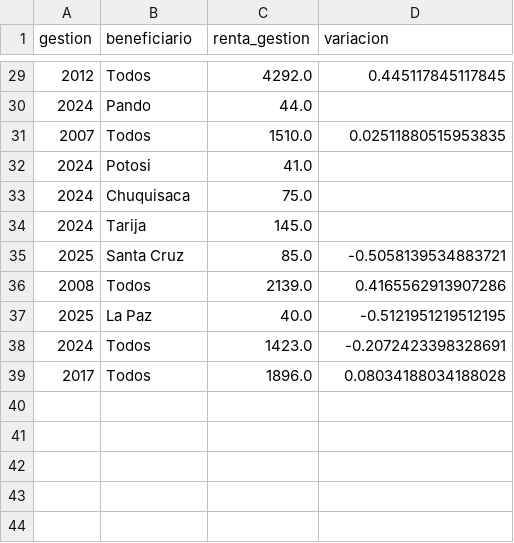
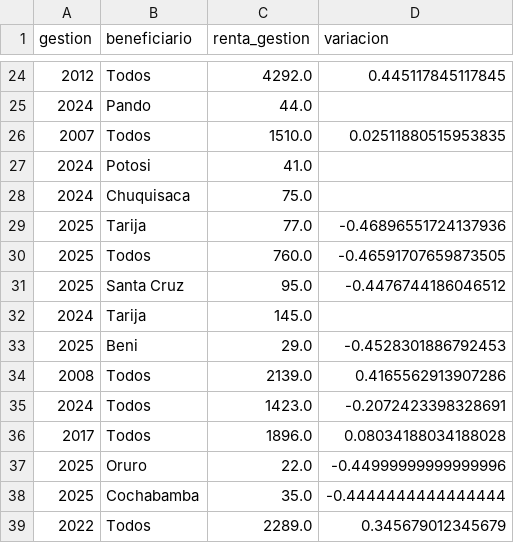
Before and after one commit to mauforonda/reportes_mhe, a CSV file: data/mhe/mhe.renta_petrolera.csv, drawn as a sheet; only a part is shown, gaps mark what is left out; the diff covers the shown part only.

```diff
--- a/data/mhe/mhe.renta_petrolera.csv
+++ b/data/mhe/mhe.renta_petrolera.csv
@@ -33,7 +28,12 @@ gestion,beneficiario,renta_gestion,variacion
 2024,Chuquisaca,75.0,
+2025,Tarija,77.0,-0.46896551724137936
+2025,Todos,760.0,-0.46591707659873505
+2025,Santa Cruz,95.0,-0.4476744186046512
 2024,Tarija,145.0,
-2025,Santa Cruz,85.0,-0.5058139534883721
+2025,Beni,29.0,-0.4528301886792453
 2008,Todos,2139.0,0.4165562913907286
-2025,La Paz,40.0,-0.5121951219512195
 2024,Todos,1423.0,-0.2072423398328691
 2017,Todos,1896.0,0.08034188034188028
+2025,Oruro,22.0,-0.44999999999999996
+2025,Cochabamba,35.0,-0.4444444444444444
+2022,Todos,2289.0,0.345679012345679
```
Also changed, not shown: 4 added rows and 8 removed rows elsewhere in this file.
